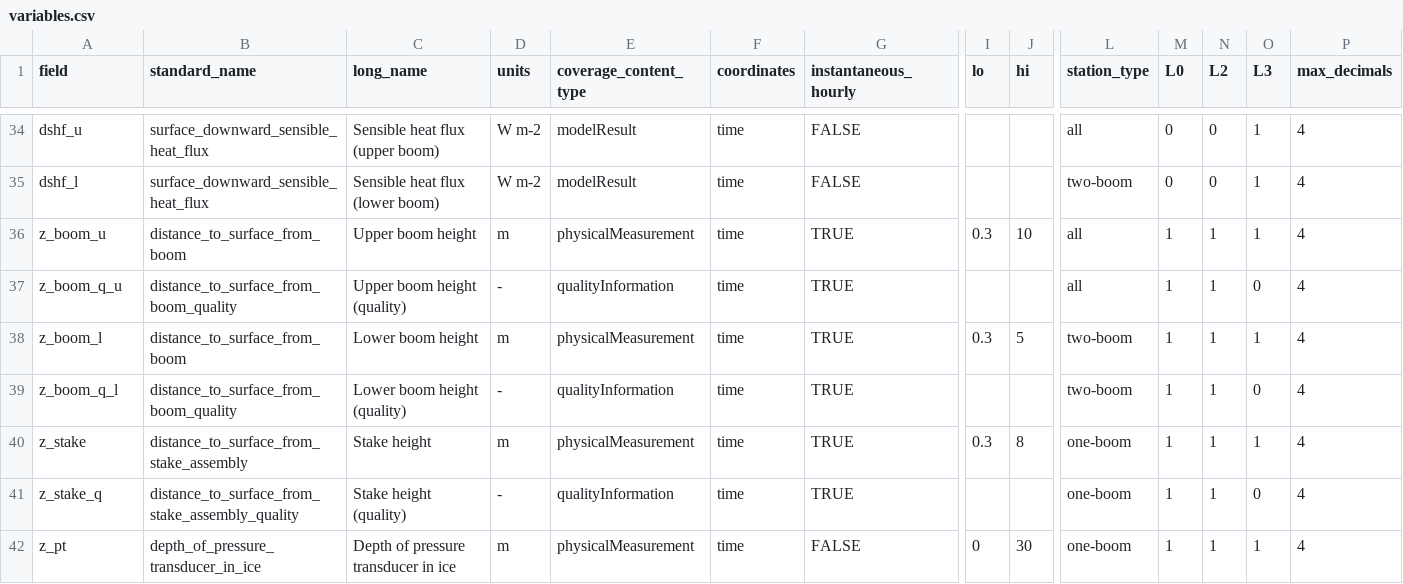
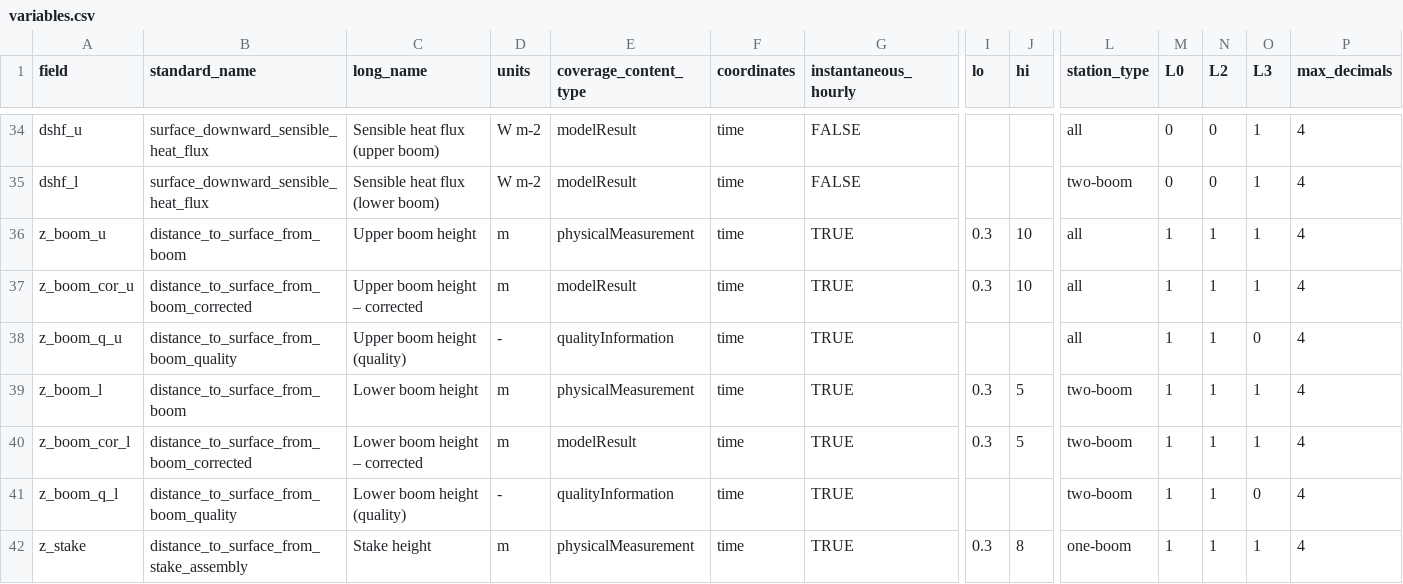
Before and after one commit to GEUS-Glaciology-and-Climate/pypromice, a CSV file: src/pypromice/resources/variables.csv, drawn as a sheet; only a part is shown, gaps mark what is left out; the shorter side is filled out with more unchanged rows; rows hold the shown columns only; the diff names each change by its address in the sheet, - before the commit and + after, or states it on an @@ line.

Commit message:
corrected variables added

```diff
--- a/src/pypromice/resources/variables.csv
+++ b/src/pypromice/resources/variables.csv
+row 37: z_boom_cor_u | distance_to_surface_from_boom_corrected | Upper boom height – corrected | m | modelResult | time | TRUE | 0.3 | 10 | all | 1 | 1 | 1 | 4
+row 40: z_boom_cor_l | distance_to_surface_from_boom_corrected | Lower boom height – corrected | m | modelResult | time | TRUE | 0.3 | 5 | two-boom | 1 | 1 | 1 | 4
```
